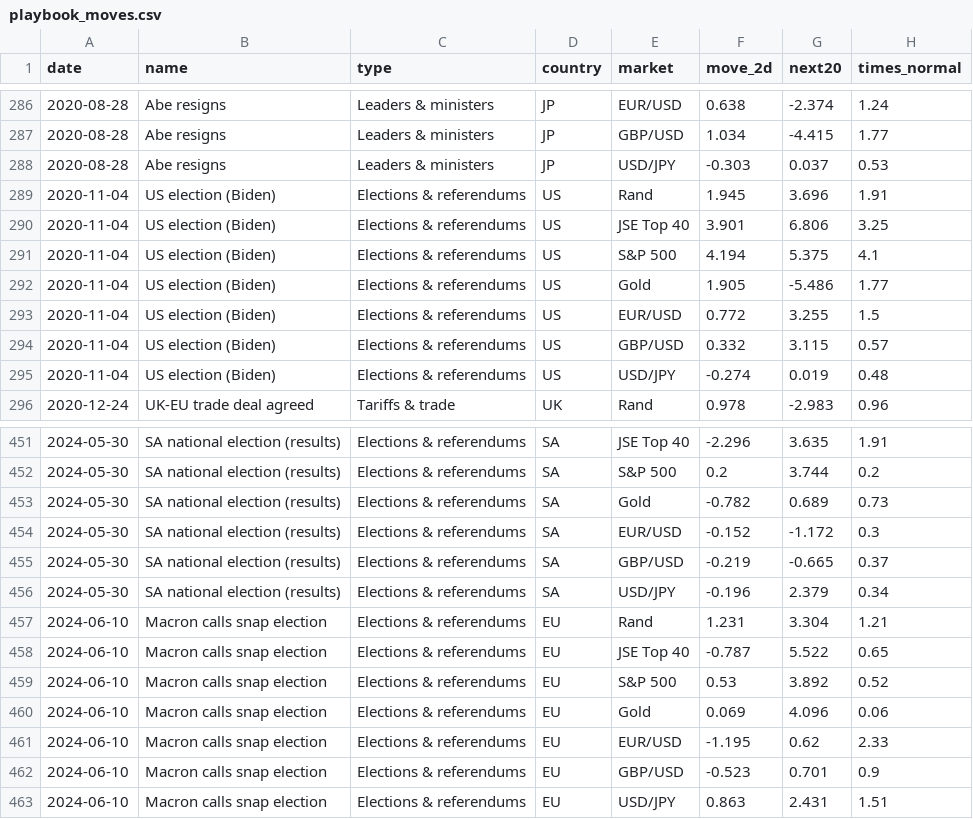
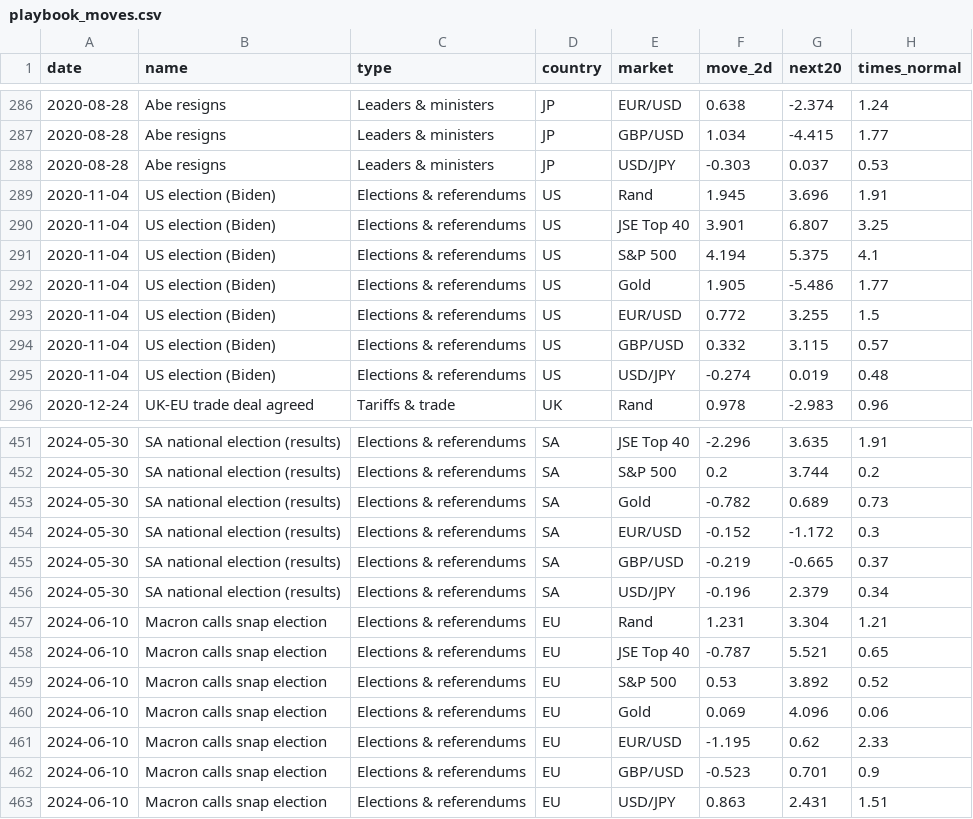
Before and after one commit to Isaac00096/Stock-Scanner, a CSV file: data/events/playbook_moves.csv, drawn as a sheet; only a part is shown, gaps mark what is left out.

```diff
--- a/data/events/playbook_moves.csv
+++ b/data/events/playbook_moves.csv
@@ -289,3 +289,3 @@ date,name,type,country,market,move_2d,next20,times_normal
 2020-11-04,US election (Biden),Elections & referendums,US,Rand,1.945,3.696,1.91
-2020-11-04,US election (Biden),Elections & referendums,US,JSE Top 40,3.901,6.806,3.25
+2020-11-04,US election (Biden),Elections & referendums,US,JSE Top 40,3.901,6.807,3.25
 2020-11-04,US election (Biden),Elections & referendums,US,S&P 500,4.194,5.375,4.1
@@ -457,3 +457,3 @@ date,name,type,country,market,move_2d,next20,times_normal
 2024-06-10,Macron calls snap election,Elections & referendums,EU,Rand,1.231,3.304,1.21
-2024-06-10,Macron calls snap election,Elections & referendums,EU,JSE Top 40,-0.787,5.522,0.65
+2024-06-10,Macron calls snap election,Elections & referendums,EU,JSE Top 40,-0.787,5.521,0.65
 2024-06-10,Macron calls snap election,Elections & referendums,EU,S&P 500,0.53,3.892,0.52
```
Also changed, not shown: data/events/small_event_size.csv, data/events/small_straddle_trades.csv, 7 other files.
